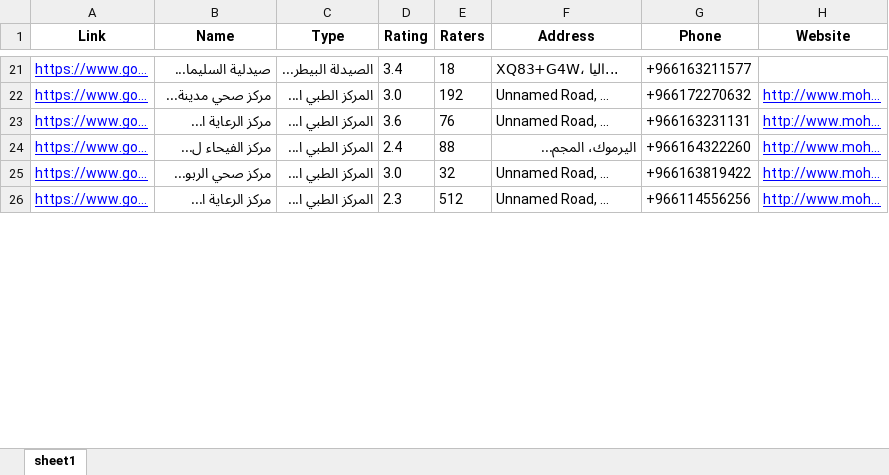
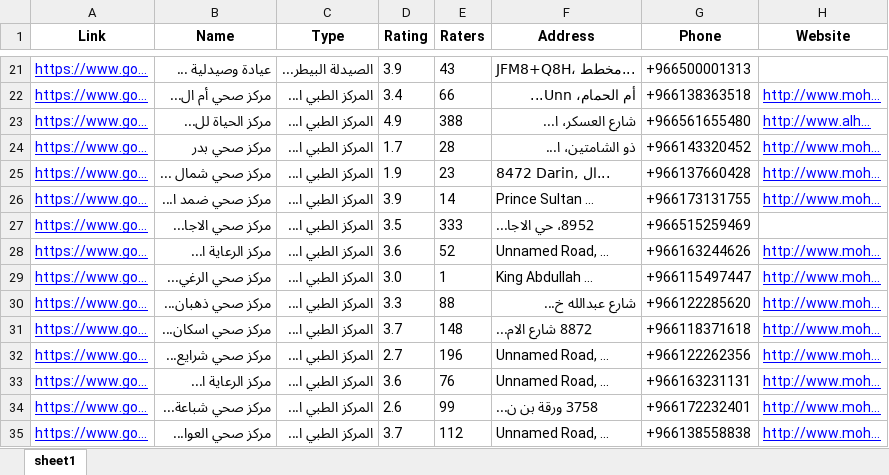
Before and after one commit to barmgacom/barmgacom.github.io, an Excel workbook: samples/Sample-Medical-Centers-sa-preview.xlsx, sheet sheet1, drawn as a sheet; only a part is shown, gaps mark what is left out; values as stored, in another font and other column widths than the file's, no borders; removed rows and columns are numbered as before the commit, all else as after; the diff covers the shown part only; the diff names each change by its address in the sheet, - before the commit and + after, or states it on an @@ line.

```diff
--- a/samples/Sample-Medical-Centers-sa-preview.xlsx (sheet sheet1)
+++ b/samples/Sample-Medical-Centers-sa-preview.xlsx (sheet sheet1)
-B21 (Name): صيدلية السليما...
+B21 (Name): عيادة وصيدلية ...
-D21 (Rating): 3.4
+D21 (Rating): 3.9
-E21 (Raters): 18
+E21 (Raters): 43
-F21 (Address): XQ83+G4W، اليا...
+F21 (Address): JFM8+Q8H، مخطط...
-G21 (Phone): +966163211577
+G21 (Phone): +966500001313
+row 22: https://www.go... | مركز صحي أم ال... | المركز الطبي ا... | 3.4 | 66 | أم الحمام، Unn... | +966138363518 | http://www.moh...
+row 23: https://www.go... | مركز الحياة لل... | المركز الطبي ا... | 4.9 | 388 | شارع العسكر، ا... | +966561655480 | http://www.alh...
+row 24: https://www.go... | مركز صحي بدر | المركز الطبي ا... | 1.7 | 28 | ذو الشامتين، ا... | +966143320452 | http://www.moh...
+row 25: https://www.go... | مركز صحي شمال ... | المركز الطبي ا... | 1.9 | 23 | 8472 Darin, ال... | +966137660428 | http://www.moh...
+row 26: https://www.go... | مركز صحي ضمد ا... | المركز الطبي ا... | 3.9 | 14 | Prince Sultan ... | +966173131755 | http://www.moh...
+row 27: https://www.go... | مركز صحي الاجا... | المركز الطبي ا... | 3.5 | 333 | 8952، حي الاجا... | +966515259469
+row 28: https://www.go... | مركز الرعاية ا... | المركز الطبي ا... | 3.6 | 52 | Unnamed Road, ... | +966163244626 | http://www.moh...
-B29 (Name): مركز صحي مدينة...
+B29 (Name): مركز صحي الرغي...
-E29 (Raters): 192
+E29 (Raters): 1
-F29 (Address): Unnamed Road, ...
+F29 (Address): King Abdullah ...
-G29 (Phone): +966172270632
+G29 (Phone): +966115497447
+row 30: https://www.go... | مركز صحي ذهبان... | المركز الطبي ا... | 3.3 | 88 | شارع عبدالله خ... | +966122285620 | http://www.moh...
+row 31: https://www.go... | مركز صحي اسكان... | المركز الطبي ا... | 3.7 | 148 | 8872 شارع الام... | +966118371618 | http://www.moh...
+row 32: https://www.go... | مركز صحي شرايع... | المركز الطبي ا... | 2.7 | 196 | Unnamed Road, ... | +966122262356 | http://www.moh...
-row 24: https://www.go... | مركز الفيحاء ل... | المركز الطبي ا... | 2.4 | 88 | اليرموك، المجم... | +966164322260 | http://www.moh...
-B34 (Name): مركز صحي الربو...
+B34 (Name): مركز صحي شباعة...
-D34 (Rating): 3.0
+D34 (Rating): 2.6
-E34 (Raters): 32
+E34 (Raters): 99
-F34 (Address): Unnamed Road, ...
+F34 (Address): 3758 ورقة بن ن...
-G34 (Phone): +966163819422
+G34 (Phone): +966172232401
-B35 (Name): مركز الرعاية ا...
+B35 (Name): مركز صحي العوا...
-D35 (Rating): 2.3
+D35 (Rating): 3.7
-E35 (Raters): 512
+E35 (Raters): 112
-G35 (Phone): +966114556256
+G35 (Phone): +966138558838
```
Also changed, not shown: 72 added rows, 81 removed rows and 545 edited cells elsewhere in this sheet.
